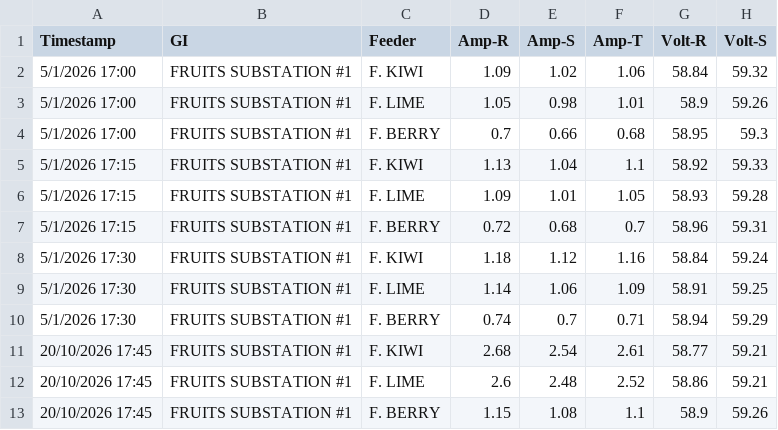
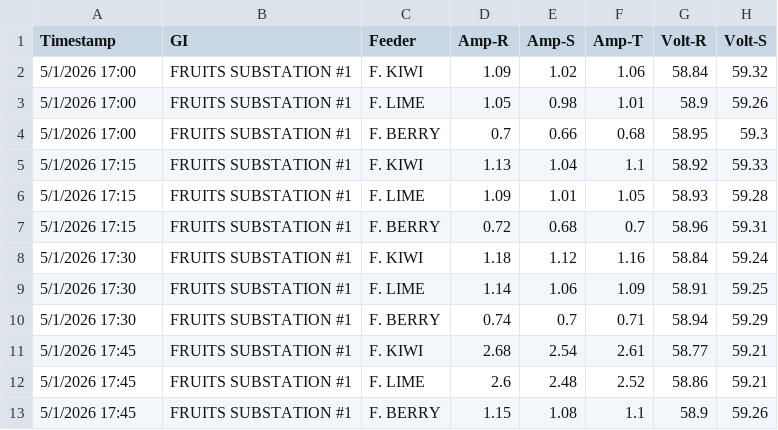
Before and after one commit to cfirman14/pln-adr-dashboard, a CSV file: data/Feeder.csv, drawn as a sheet; only a part is shown; the diff names each change by its address in the sheet, - before the commit and + after, or states it on an @@ line.

Commit message:
Update Feeder.csv with new entries for 5/1/2026

```diff
--- a/data/Feeder.csv
+++ b/data/Feeder.csv
-A11:A13 (Timestamp): 20/10/2026 17:45
+A11:A13 (Timestamp): 5/1/2026 17:45
```
